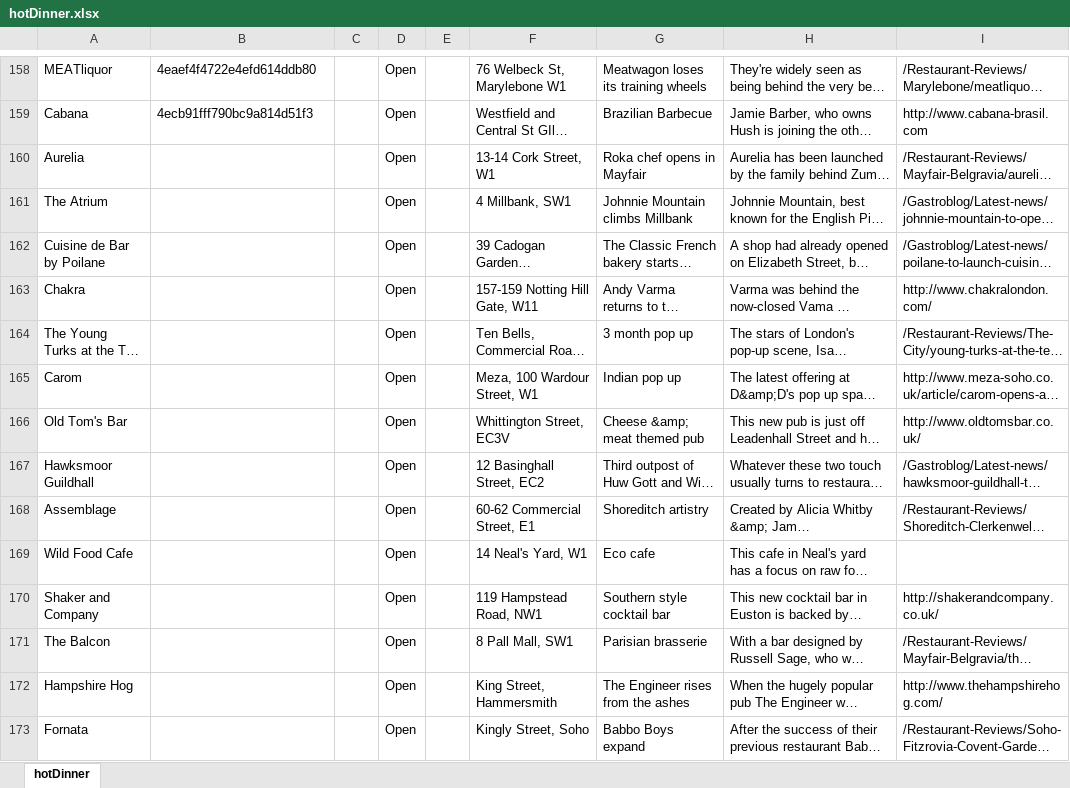
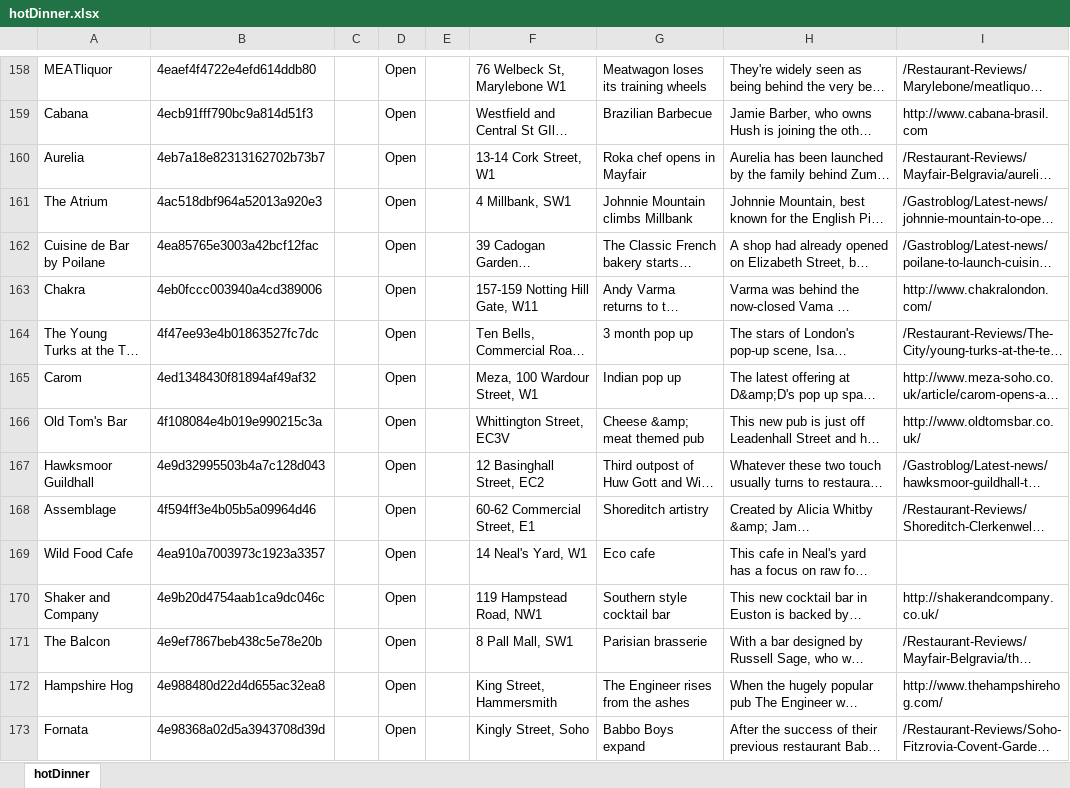
Before and after one commit to lifeofmle/Planbow, an Excel workbook: hotDinner.xlsx, sheet hotDinner, drawn as a sheet; only a part is shown, gaps mark what is left out; long unchanged cells end in …; values as stored, in another font and other column widths than the file's, no borders; the diff covers the shown part only; the diff names each change by its address in the sheet, - before the commit and + after, or states it on an @@ line.

Commit message:
All Open as of 20121020

```diff
--- a/hotDinner.xlsx (sheet hotDinner)
+++ b/hotDinner.xlsx (sheet hotDinner)
-B160: (empty)
+B160: 4eb7a18e82313162702b73b7
-B161: (empty)
+B161: 4ac518dbf964a52013a920e3
-B162: (empty)
+B162: 4ea85765e3003a42bcf12fac
-B163: (empty)
+B163: 4eb0fccc003940a4cd389006
-B164: (empty)
+B164: 4f47ee93e4b01863527fc7dc
-B165: (empty)
+B165: 4ed1348430f81894af49af32
-B166: (empty)
+B166: 4f108084e4b019e990215c3a
-B167: (empty)
+B167: 4e9d32995503b4a7c128d043
-B168: (empty)
+B168: 4f594ff3e4b05b5a09964d46
-B169: (empty)
+B169: 4ea910a7003973c1923a3357
-B170: (empty)
+B170: 4e9b20d4754aab1ca9dc046c
-B171: (empty)
+B171: 4e9ef7867beb438c5e78e20b
-B172: (empty)
+B172: 4e988480d22d4d655ac32ea8
-B173: (empty)
+B173: 4e98368a02d5a3943708d39d
```
Also changed, not shown: 19 edited cells elsewhere in this sheet.
